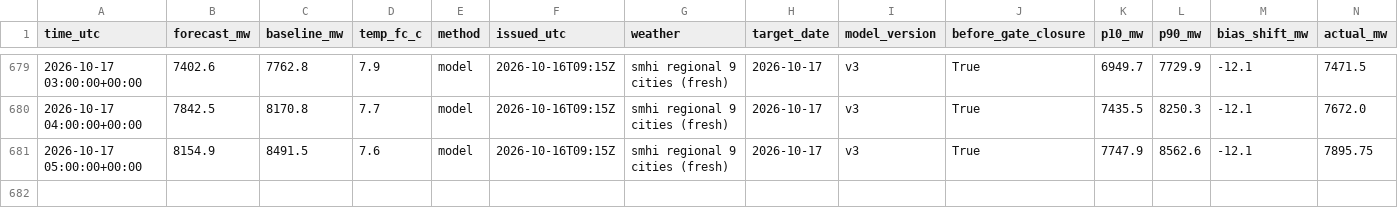
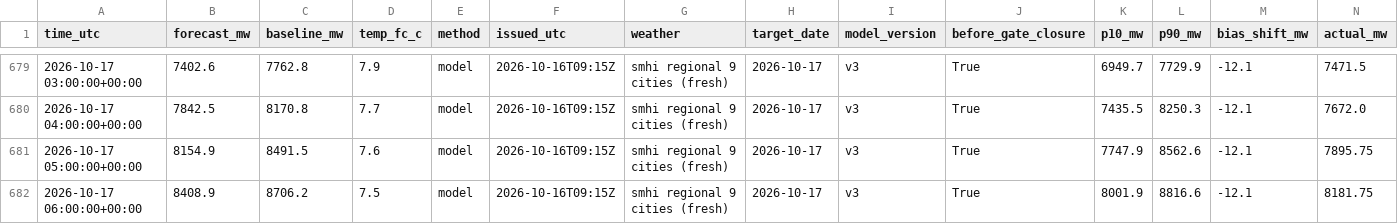
Before and after one commit to MindisBlank/SE3_DayAheadLoadForecast, a CSV file: scores/hourly.csv, drawn as a sheet; only a part is shown, gaps mark what is left out; rows hold the shown columns only; the diff names each change by its address in the sheet, - before the commit and + after, or states it on an @@ line.

```diff
--- a/scores/hourly.csv
+++ b/scores/hourly.csv
+row 682: 2026-10-17 06:00:00+00:00 | 8408.9 | 8706.2 | 7.5 | model | 2026-10-16T09:15Z | smhi regional 9 cities (fresh) | 2026-10-17 | v3 | True | 8001.9 | 8816.6 | -12.1 | 8181.75
```
Also changed, not shown: data/wx_cloud_71380.csv, data/wx_precip_71420.csv, 26 other files.
